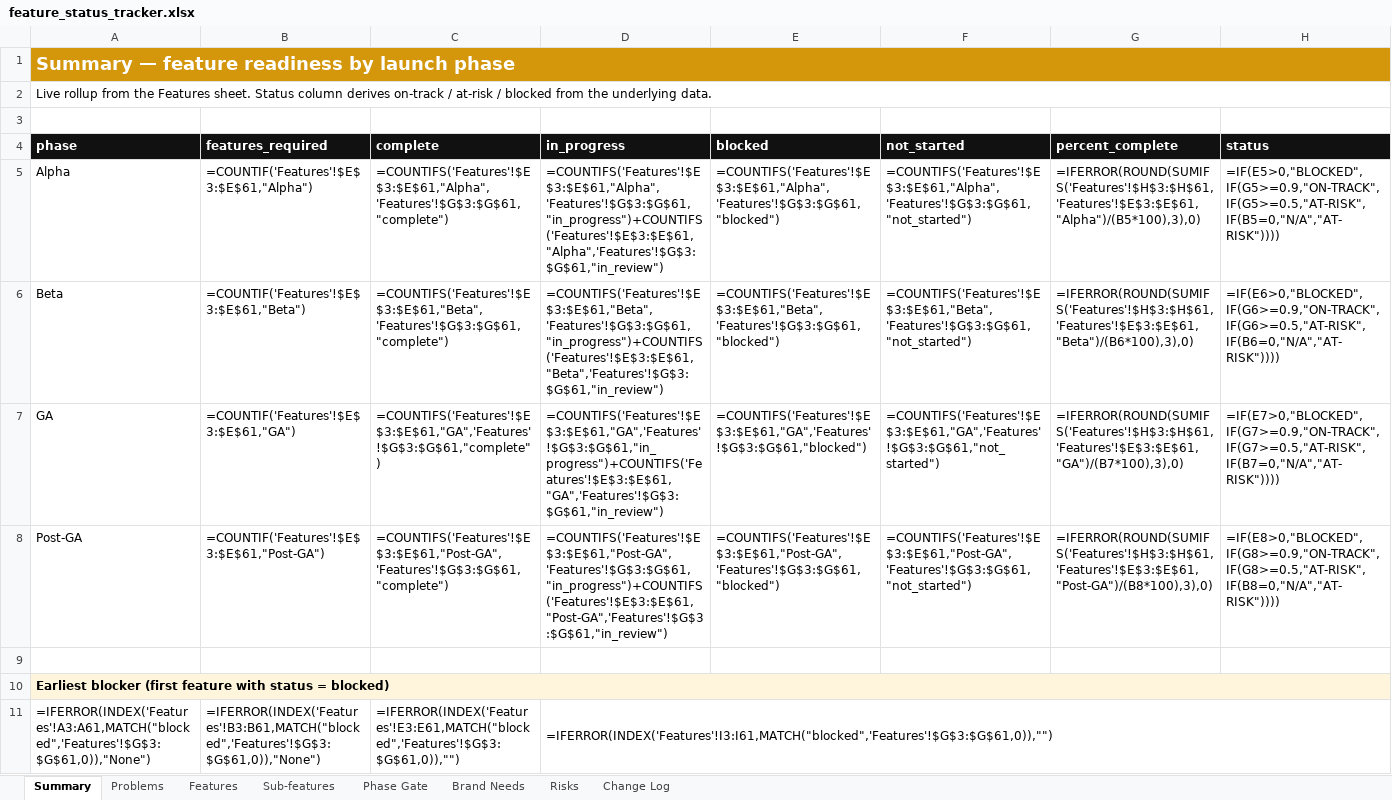
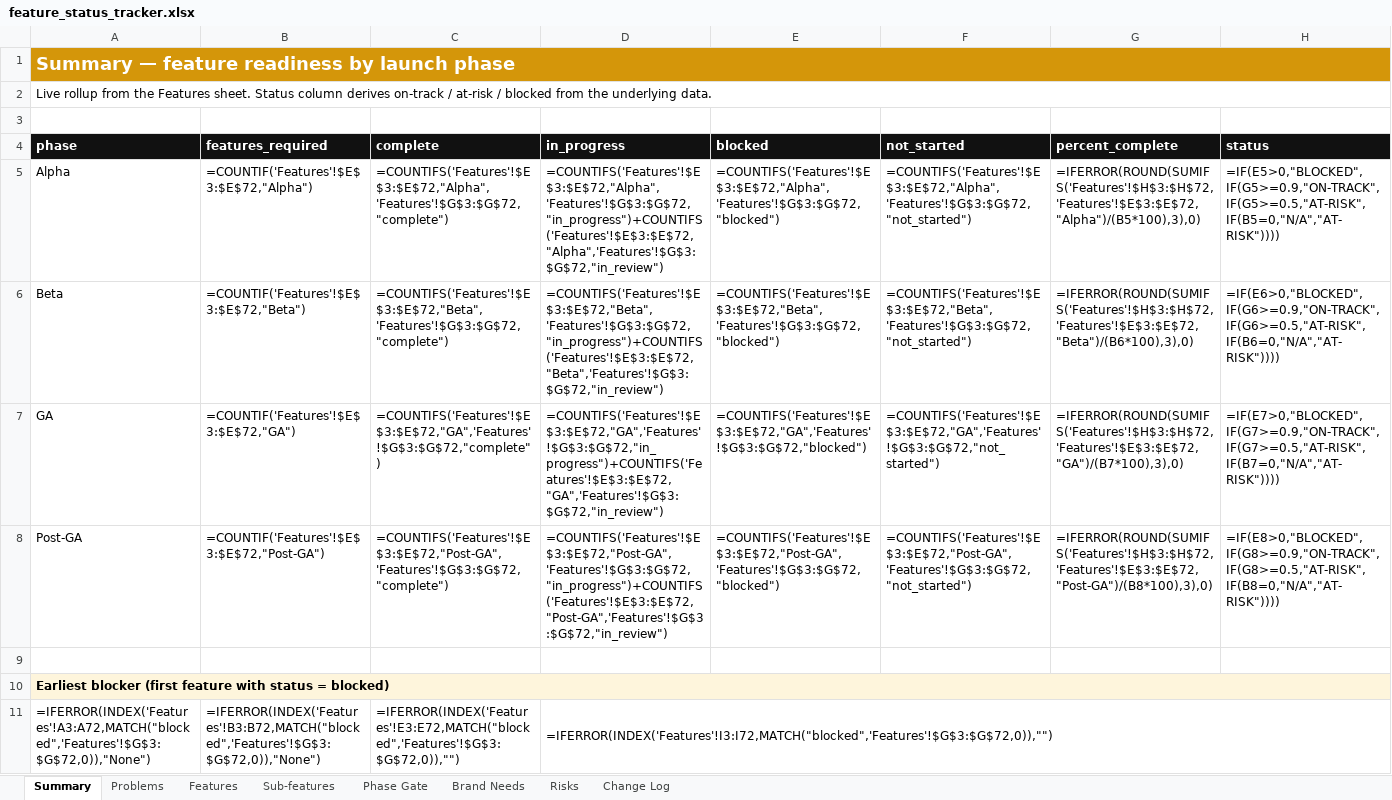
Before and after one commit to BrandvoiceRetail/idea-brand-coach, an Excel workbook: docs/feature_status_tracker.xlsx, sheet Summary, drawn as a sheet; values as stored, in another font and other column widths than the file's, no borders; formulas without a stored value are shown as written; conditional formats not drawn; the diff names each change by its address in the sheet, - before the commit and + after, or states it on an @@ line.

```diff
--- a/docs/feature_status_tracker.xlsx (sheet Summary)
+++ b/docs/feature_status_tracker.xlsx (sheet Summary)
-B5 (features_required): =COUNTIF('Features'!$E$3:$E$61,"Alpha")
+B5 (features_required): =COUNTIF('Features'!$E$3:$E$72,"Alpha")
-C5 (complete): =COUNTIFS('Features'!$E$3:$E$61,"Alpha",'Features'!$G$3:$G$61,"complete")
+C5 (complete): =COUNTIFS('Features'!$E$3:$E$72,"Alpha",'Features'!$G$3:$G$72,"complete")
-D5 (in_progress): =COUNTIFS('Features'!$E$3:$E$61,"Alpha",'Features'!$G$3:$G$61,"in_progress")+COUNTIFS('Features'!$E$3:$E$61,"Alpha",'Features'!$G$3:$G$61,"in_review")
+D5 (in_progress): =COUNTIFS('Features'!$E$3:$E$72,"Alpha",'Features'!$G$3:$G$72,"in_progress")+COUNTIFS('Features'!$E$3:$E$72,"Alpha",'Features'!$G$3:$G$72,"in_review")
-E5 (blocked): =COUNTIFS('Features'!$E$3:$E$61,"Alpha",'Features'!$G$3:$G$61,"blocked")
+E5 (blocked): =COUNTIFS('Features'!$E$3:$E$72,"Alpha",'Features'!$G$3:$G$72,"blocked")
-F5 (not_started): =COUNTIFS('Features'!$E$3:$E$61,"Alpha",'Features'!$G$3:$G$61,"not_started")
+F5 (not_started): =COUNTIFS('Features'!$E$3:$E$72,"Alpha",'Features'!$G$3:$G$72,"not_started")
-G5 (percent_complete): =IFERROR(ROUND(SUMIFS('Features'!$H$3:$H$61,'Features'!$E$3:$E$61,"Alpha")/(B5*100),3),0)
+G5 (percent_complete): =IFERROR(ROUND(SUMIFS('Features'!$H$3:$H$72,'Features'!$E$3:$E$72,"Alpha")/(B5*100),3),0)
-B6 (features_required): =COUNTIF('Features'!$E$3:$E$61,"Beta")
+B6 (features_required): =COUNTIF('Features'!$E$3:$E$72,"Beta")
-C6 (complete): =COUNTIFS('Features'!$E$3:$E$61,"Beta",'Features'!$G$3:$G$61,"complete")
+C6 (complete): =COUNTIFS('Features'!$E$3:$E$72,"Beta",'Features'!$G$3:$G$72,"complete")
-D6 (in_progress): =COUNTIFS('Features'!$E$3:$E$61,"Beta",'Features'!$G$3:$G$61,"in_progress")+COUNTIFS('Features'!$E$3:$E$61,"Beta",'Features'!$G$3:$G$61,"in_review")
+D6 (in_progress): =COUNTIFS('Features'!$E$3:$E$72,"Beta",'Features'!$G$3:$G$72,"in_progress")+COUNTIFS('Features'!$E$3:$E$72,"Beta",'Features'!$G$3:$G$72,"in_review")
-E6 (blocked): =COUNTIFS('Features'!$E$3:$E$61,"Beta",'Features'!$G$3:$G$61,"blocked")
+E6 (blocked): =COUNTIFS('Features'!$E$3:$E$72,"Beta",'Features'!$G$3:$G$72,"blocked")
-F6 (not_started): =COUNTIFS('Features'!$E$3:$E$61,"Beta",'Features'!$G$3:$G$61,"not_started")
+F6 (not_started): =COUNTIFS('Features'!$E$3:$E$72,"Beta",'Features'!$G$3:$G$72,"not_started")
-G6 (percent_complete): =IFERROR(ROUND(SUMIFS('Features'!$H$3:$H$61,'Features'!$E$3:$E$61,"Beta")/(B6*100),3),0)
+G6 (percent_complete): =IFERROR(ROUND(SUMIFS('Features'!$H$3:$H$72,'Features'!$E$3:$E$72,"Beta")/(B6*100),3),0)
-B7 (features_required): =COUNTIF('Features'!$E$3:$E$61,"GA")
+B7 (features_required): =COUNTIF('Features'!$E$3:$E$72,"GA")
-C7 (complete): =COUNTIFS('Features'!$E$3:$E$61,"GA",'Features'!$G$3:$G$61,"complete")
+C7 (complete): =COUNTIFS('Features'!$E$3:$E$72,"GA",'Features'!$G$3:$G$72,"complete")
-D7 (in_progress): =COUNTIFS('Features'!$E$3:$E$61,"GA",'Features'!$G$3:$G$61,"in_progress")+COUNTIFS('Features'!$E$3:$E$61,"GA",'Features'!$G$3:$G$61,"in_review")
+D7 (in_progress): =COUNTIFS('Features'!$E$3:$E$72,"GA",'Features'!$G$3:$G$72,"in_progress")+COUNTIFS('Features'!$E$3:$E$72,"GA",'Features'!$G$3:$G$72,"in_review")
-E7 (blocked): =COUNTIFS('Features'!$E$3:$E$61,"GA",'Features'!$G$3:$G$61,"blocked")
+E7 (blocked): =COUNTIFS('Features'!$E$3:$E$72,"GA",'Features'!$G$3:$G$72,"blocked")
-F7 (not_started): =COUNTIFS('Features'!$E$3:$E$61,"GA",'Features'!$G$3:$G$61,"not_started")
+F7 (not_started): =COUNTIFS('Features'!$E$3:$E$72,"GA",'Features'!$G$3:$G$72,"not_started")
-G7 (percent_complete): =IFERROR(ROUND(SUMIFS('Features'!$H$3:$H$61,'Features'!$E$3:$E$61,"GA")/(B7*100),3),0)
+G7 (percent_complete): =IFERROR(ROUND(SUMIFS('Features'!$H$3:$H$72,'Features'!$E$3:$E$72,"GA")/(B7*100),3),0)
-B8 (features_required): =COUNTIF('Features'!$E$3:$E$61,"Post-GA")
+B8 (features_required): =COUNTIF('Features'!$E$3:$E$72,"Post-GA")
-C8 (complete): =COUNTIFS('Features'!$E$3:$E$61,"Post-GA",'Features'!$G$3:$G$61,"complete")
+C8 (complete): =COUNTIFS('Features'!$E$3:$E$72,"Post-GA",'Features'!$G$3:$G$72,"complete")
-D8 (in_progress): =COUNTIFS('Features'!$E$3:$E$61,"Post-GA",'Features'!$G$3:$G$61,"in_progress")+COUNTIFS('Features'!$E$3:$E$61,"Post-GA",'Features'!$G$3:$G$61,"in_review")
+D8 (in_progress): =COUNTIFS('Features'!$E$3:$E$72,"Post-GA",'Features'!$G$3:$G$72,"in_progress")+COUNTIFS('Features'!$E$3:$E$72,"Post-GA",'Features'!$G$3:$G$72,"in_review")
-E8 (blocked): =COUNTIFS('Features'!$E$3:$E$61,"Post-GA",'Features'!$G$3:$G$61,"blocked")
+E8 (blocked): =COUNTIFS('Features'!$E$3:$E$72,"Post-GA",'Features'!$G$3:$G$72,"blocked")
-F8 (not_started): =COUNTIFS('Features'!$E$3:$E$61,"Post-GA",'Features'!$G$3:$G$61,"not_started")
+F8 (not_started): =COUNTIFS('Features'!$E$3:$E$72,"Post-GA",'Features'!$G$3:$G$72,"not_started")
-G8 (percent_complete): =IFERROR(ROUND(SUMIFS('Features'!$H$3:$H$61,'Features'!$E$3:$E$61,"Post-GA")/(B8*100),3),0)
+G8 (percent_complete): =IFERROR(ROUND(SUMIFS('Features'!$H$3:$H$72,'Features'!$E$3:$E$72,"Post-GA")/(B8*100),3),0)
-A11 (phase): =IFERROR(INDEX('Features'!A3:A61,MATCH("blocked",'Features'!$G$3:$G$61,0)),"None")
+A11 (phase): =IFERROR(INDEX('Features'!A3:A72,MATCH("blocked",'Features'!$G$3:$G$72,0)),"None")
-B11 (features_required): =IFERROR(INDEX('Features'!B3:B61,MATCH("blocked",'Features'!$G$3:$G$61,0)),"None")
+B11 (features_required): =IFERROR(INDEX('Features'!B3:B72,MATCH("blocked",'Features'!$G$3:$G$72,0)),"None")
-C11 (complete): =IFERROR(INDEX('Features'!E3:E61,MATCH("blocked",'Features'!$G$3:$G$61,0)),"")
+C11 (complete): =IFERROR(INDEX('Features'!E3:E72,MATCH("blocked",'Features'!$G$3:$G$72,0)),"")
-D11 (in_progress): =IFERROR(INDEX('Features'!I3:I61,MATCH("blocked",'Features'!$G$3:$G$61,0)),"")
+D11 (in_progress): =IFERROR(INDEX('Features'!I3:I72,MATCH("blocked",'Features'!$G$3:$G$72,0)),"")
```
Also changed, not shown: sheet Features, sheet Change Log, sheet Phase Gate, sheet Risks, sheet Problems, sheet Brand Needs, 1 other file.
